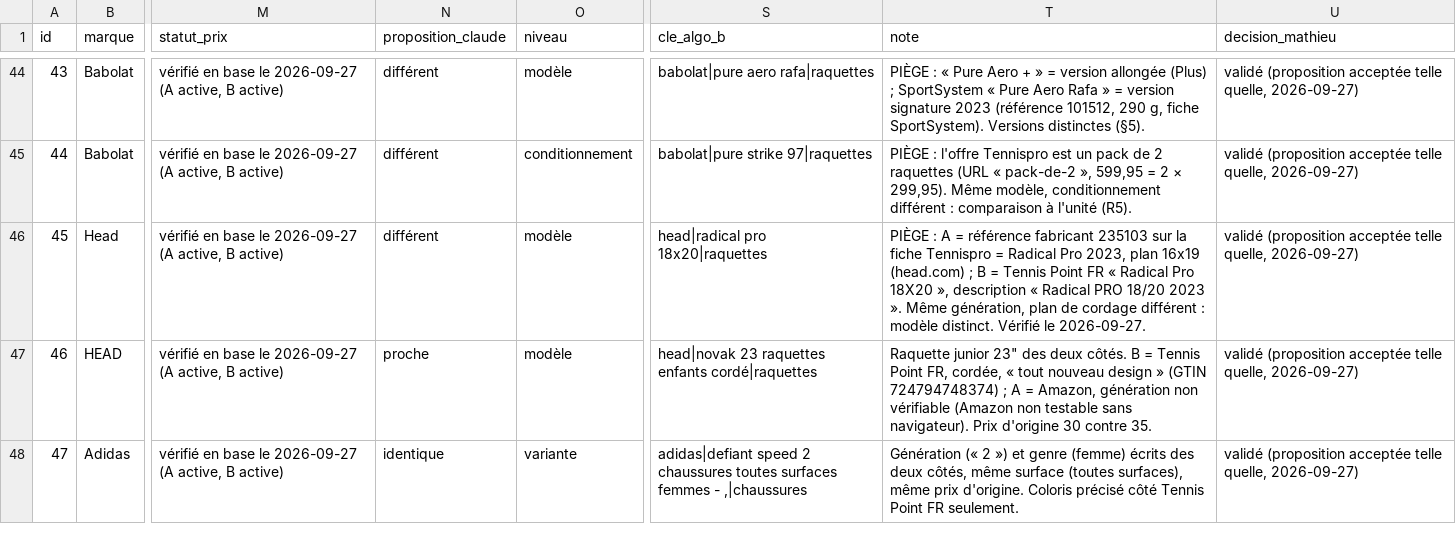
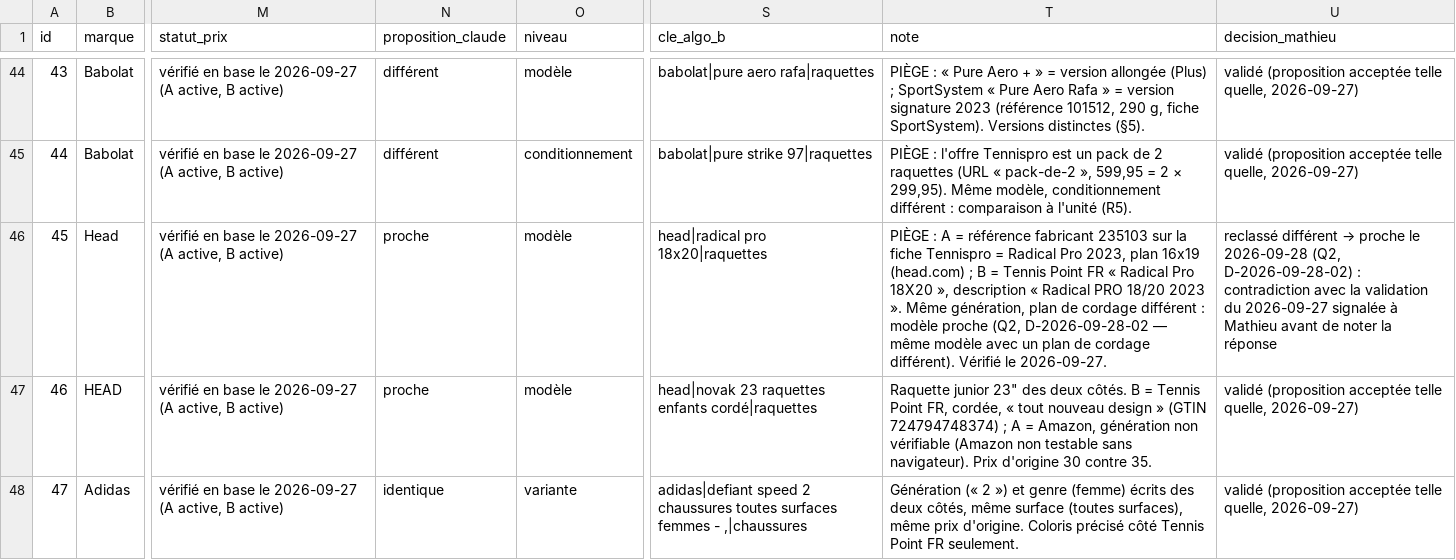
Before and after one commit to lenoirmath122-dev/deals-tennis, a CSV file: cadrage_deals-tennis/R1_jeu-reference-candidat.csv, drawn as a sheet; only a part is shown, gaps mark what is left out; the diff names each change by its address in the sheet, - before the commit and + after, or states it on an @@ line.

```diff
--- a/cadrage_deals-tennis/R1_jeu-reference-candidat.csv
+++ b/cadrage_deals-tennis/R1_jeu-reference-candidat.csv
-N46 (proposition_claude): différent
+N46 (proposition_claude): proche
-T46 (note): …: modèle distinct. Vérifié le…
+T46 (note): …: modèle proche (Q2, D-2026-09-28-02 — même modèle avec un plan de cordage différent). Vérifié le…
@@ U46 (decision_mathieu): validé (proposition acceptée telle quelle, 2026-09-27) → reclassé différent → proche le 2026-09-28 (Q2, D-2026-09-28-02) : contradiction avec la validation du 2026-09-27 signalée à Mathieu avant de noter la réponse @@
```
Also changed, not shown: 9 other files.
